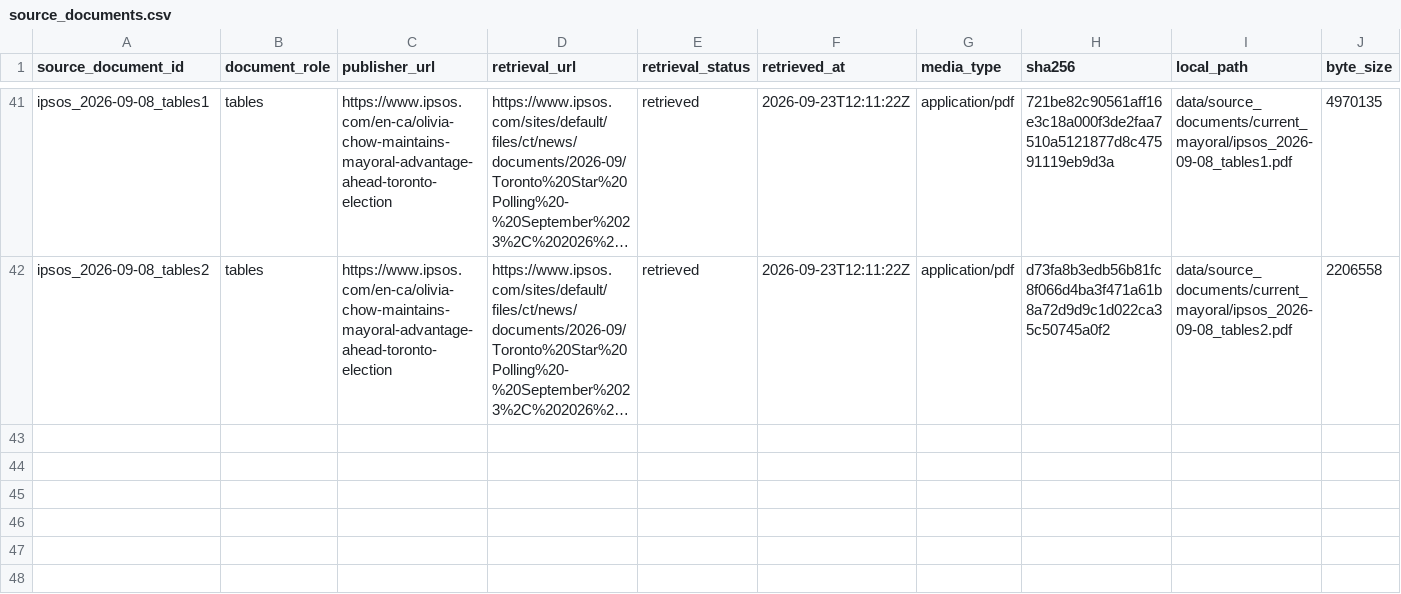
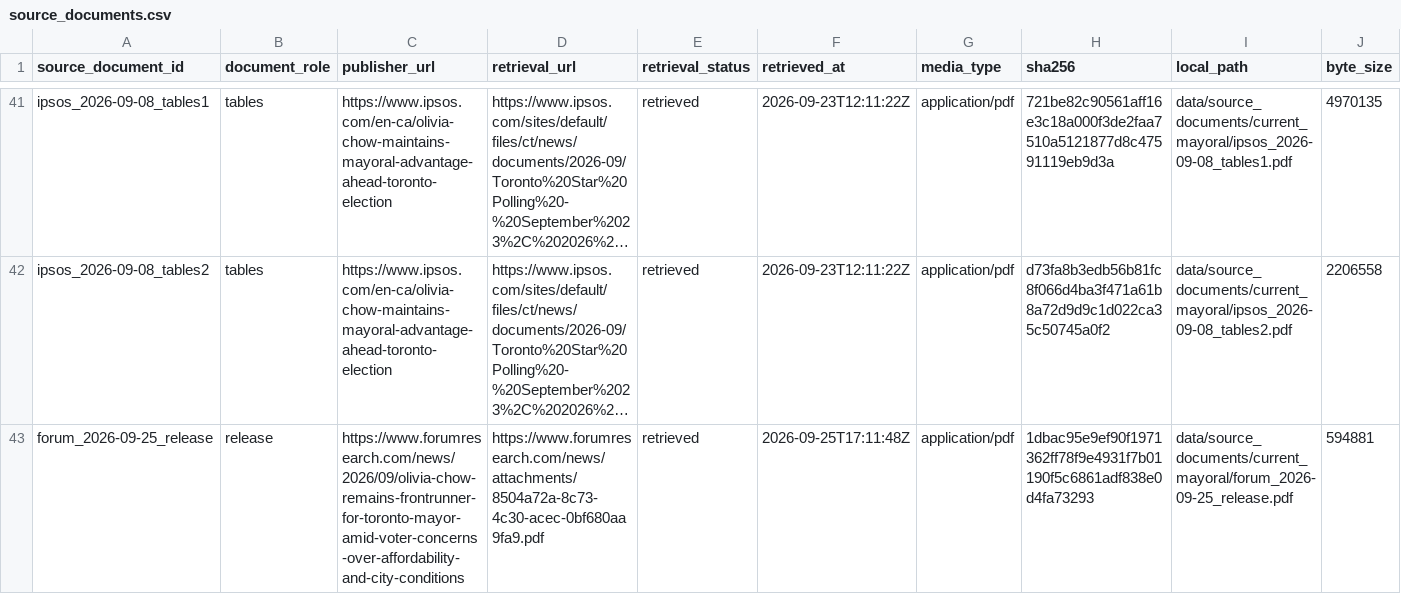
Before and after one commit to alexwolson/toronto-election-poll-tracker-data, a CSV file: data/raw/polls/source_documents.csv, drawn as a sheet; only a part is shown, gaps mark what is left out; long unchanged cells end in …; rows hold the shown columns only; the diff names each change by its address in the sheet, - before the commit and + after, or states it on an @@ line.

```diff
--- a/data/raw/polls/source_documents.csv
+++ b/data/raw/polls/source_documents.csv
+row 43: forum_2026-09-25_release | release | https://www.forumresearch.com/news/2026/09/olivia-chow-remains-frontrunner-for-toronto-mayor-amid-voter-concerns-over-affordability-and-city-conditions | https://www.forumresearch.com/news/attachments/8504a72a-8c73-4c30-acec-0bf680aa9fa9.pdf | retrieved | 2026-09-25T17:11:48Z | application/pdf | 1dbac95e9ef90f1971362ff78f9e4931f7b01190f5c6861adf838e0d4fa73293 | data/source_documents/current_mayoral/forum_2026-09-25_release.pdf | 594881
```
Also changed, not shown: data/raw/polls/poll_readings.csv, data/raw/polls/poll_responses.csv, 8 other files.
